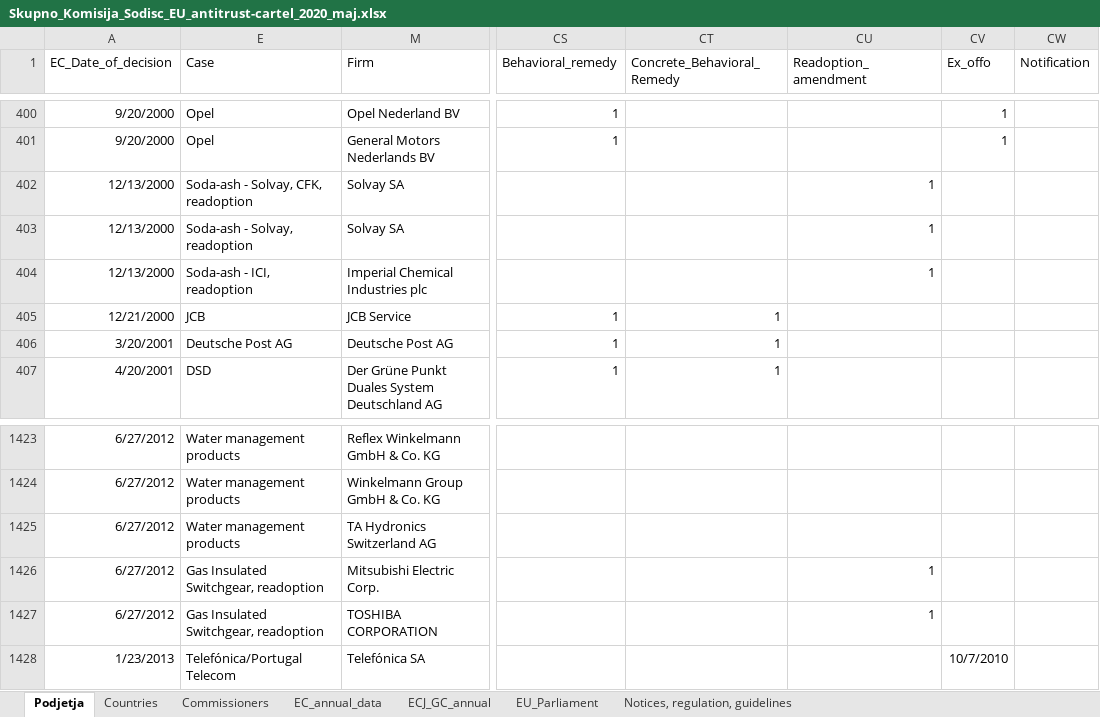
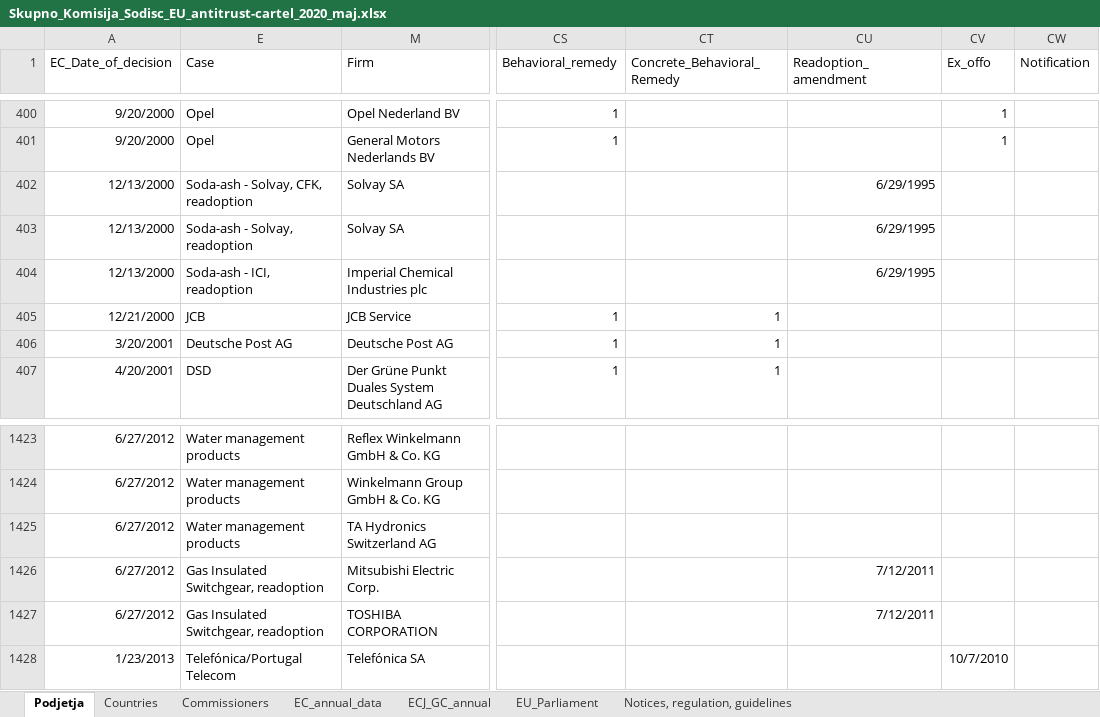
Before and after one commit to urosjarc/cartels-db, an Excel workbook: data/core_info/Skupno_Komisija_Sodisc_EU_antitrust-cartel_2020_maj.xlsx, sheet Podjetja, drawn as a sheet; only a part is shown, gaps mark what is left out; values as stored, in another font and other column widths than the file's, no borders; the diff names each change by its address in the sheet, - before the commit and + after, or states it on an @@ line.

```diff
--- a/data/core_info/Skupno_Komisija_Sodisc_EU_antitrust-cartel_2020_maj.xlsx (sheet Podjetja)
+++ b/data/core_info/Skupno_Komisija_Sodisc_EU_antitrust-cartel_2020_maj.xlsx (sheet Podjetja)
-CU402:CU404 (Readoption_amendment): 1
+CU402:CU404 (Readoption_amendment): 6/29/1995
-CU1426:CU1427 (Readoption_amendment): 1
+CU1426:CU1427 (Readoption_amendment): 7/12/2011
```
Also changed, not shown: 6 other files.
